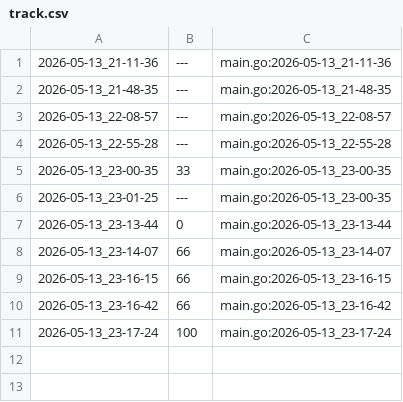
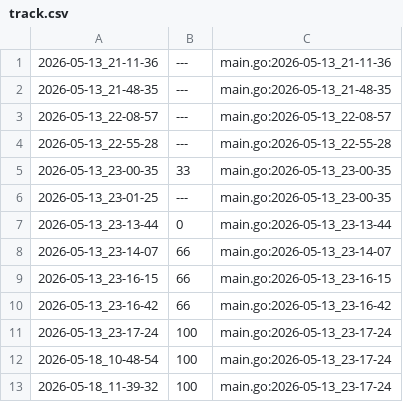
Before and after one commit to qxcode-course/ed-seg-bloco-a-gildeanM, a CSV file: .tko/track/ed@setbuild/track.csv, drawn as a sheet.

```diff
--- a/.tko/track/ed@setbuild/track.csv
+++ b/.tko/track/ed@setbuild/track.csv
@@ -11 +11,3 @@
 2026-05-13_23-17-24,100,main.go:2026-05-13_23-17-24
+2026-05-18_10-48-54,100,main.go:2026-05-13_23-17-24
+2026-05-18_11-39-32,100,main.go:2026-05-13_23-17-24
```
Also changed, not shown: 58 other files.
